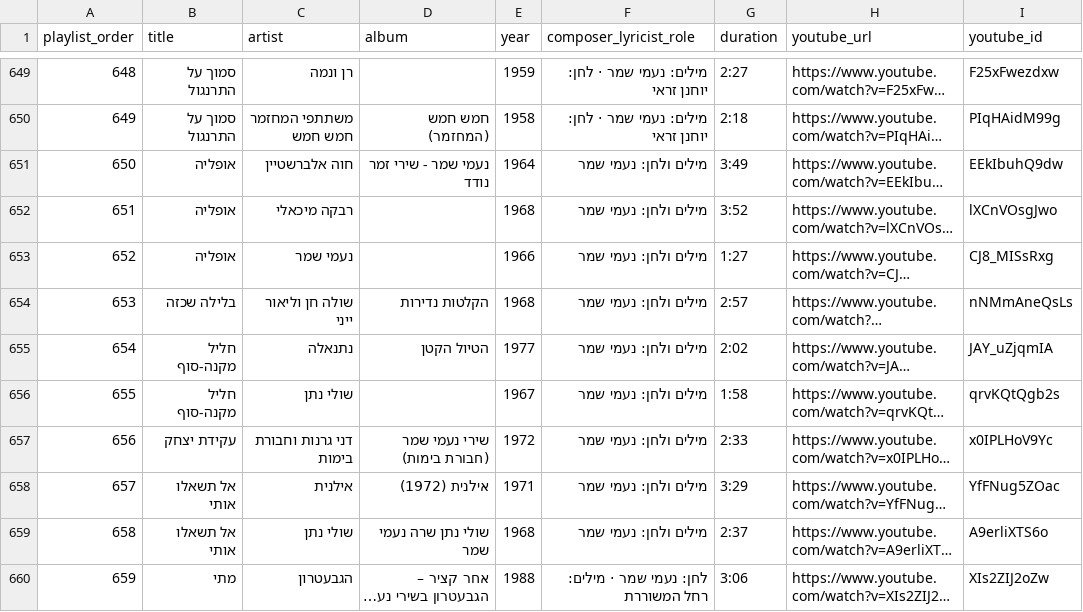
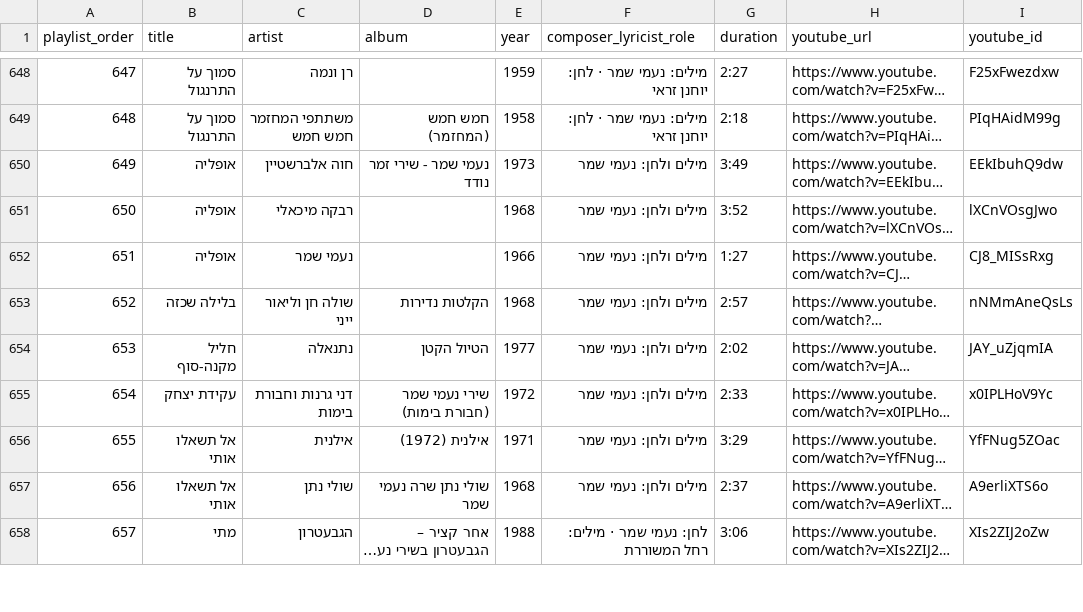
Before and after one commit to DMTsurel/playlists, a CSV file: naomi-shemer/naomi_shemer_streaming_import.csv, drawn as a sheet; only a part is shown, gaps mark what is left out; long unchanged cells end in …; addresses are those after the commit; the diff covers the shown part only; the diff names each change by its address in the sheet, - before the commit and + after, or states it on an @@ line.

```diff
--- a/naomi-shemer/naomi_shemer_streaming_import.csv
+++ b/naomi-shemer/naomi_shemer_streaming_import.csv
@@ column A (playlist_order) renumbered from row 100 down @@
-E650 (year): 1964
+E650 (year): 1973
@@ row 656 moved to row 202: 201 @@
```
Also changed, not shown: 1 added row, 3 removed rows, 6 moved rows and 43 edited cells elsewhere in this file, naomi-shemer/naomi_shemer_youtube_playlist.csv, 11 other files.
